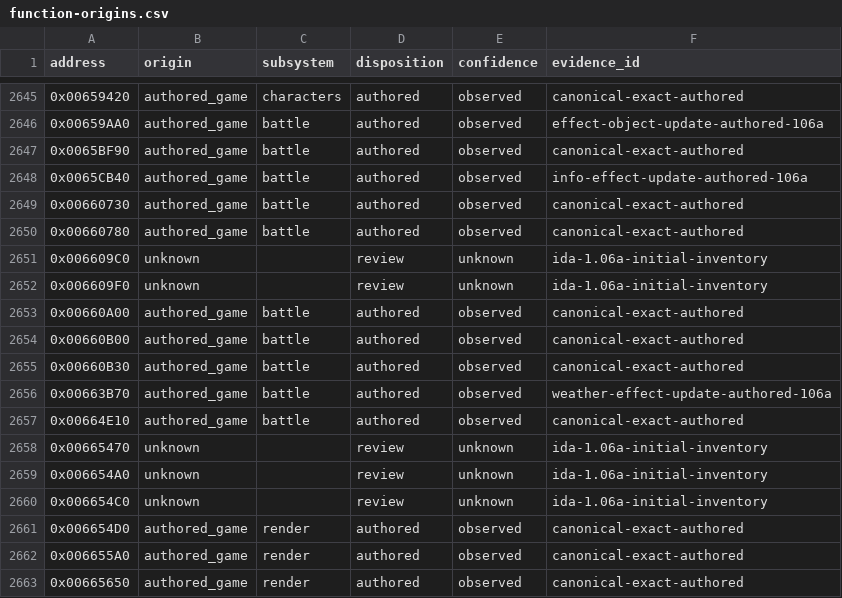
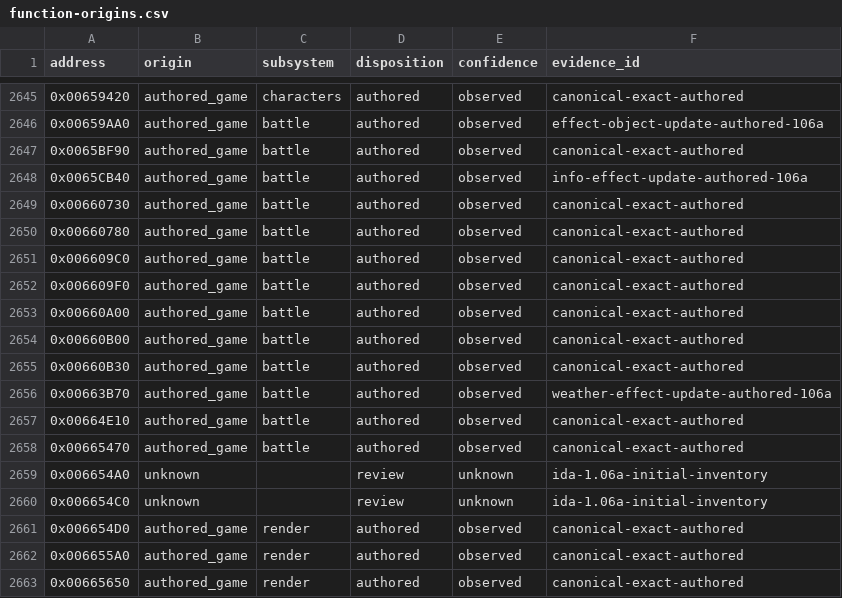
Before and after one commit to N0zoM1z0/th105, a CSV file: config/function-origins.csv, drawn as a sheet; only a part is shown, gaps mark what is left out.

```diff
--- a/config/function-origins.csv
+++ b/config/function-origins.csv
@@ -2650,4 +2650,4 @@ address,origin,subsystem,disposition,confidence,evidence_id
 0x00660780,authored_game,battle,authored,observed,canonical-exact-authored
-0x006609C0,unknown,,review,unknown,ida-1.06a-initial-inventory
-0x006609F0,unknown,,review,unknown,ida-1.06a-initial-inventory
+0x006609C0,authored_game,battle,authored,observed,canonical-exact-authored
+0x006609F0,authored_game,battle,authored,observed,canonical-exact-authored
 0x00660A00,authored_game,battle,authored,observed,canonical-exact-authored
@@ -2657,3 +2657,3 @@ address,origin,subsystem,disposition,confidence,evidence_id
 0x00664E10,authored_game,battle,authored,observed,canonical-exact-authored
-0x00665470,unknown,,review,unknown,ida-1.06a-initial-inventory
+0x00665470,authored_game,battle,authored,observed,canonical-exact-authored
 0x006654A0,unknown,,review,unknown,ida-1.06a-initial-inventory
```
Also changed, not shown: config/implemented.csv, config/matches.csv, 8 other files.
